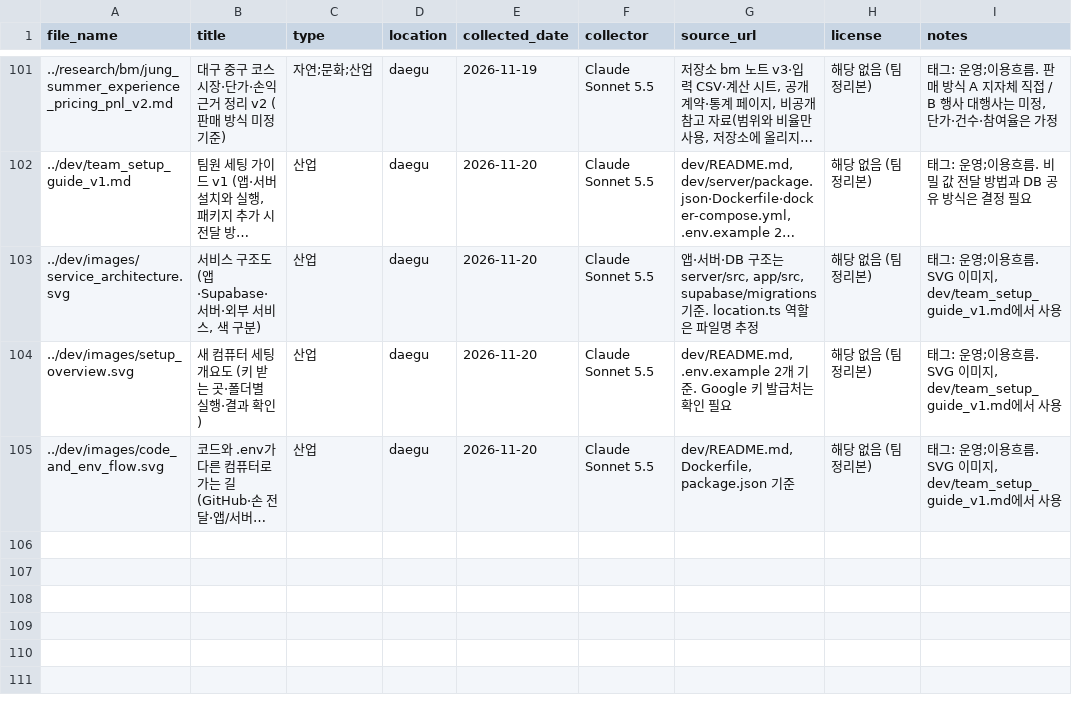
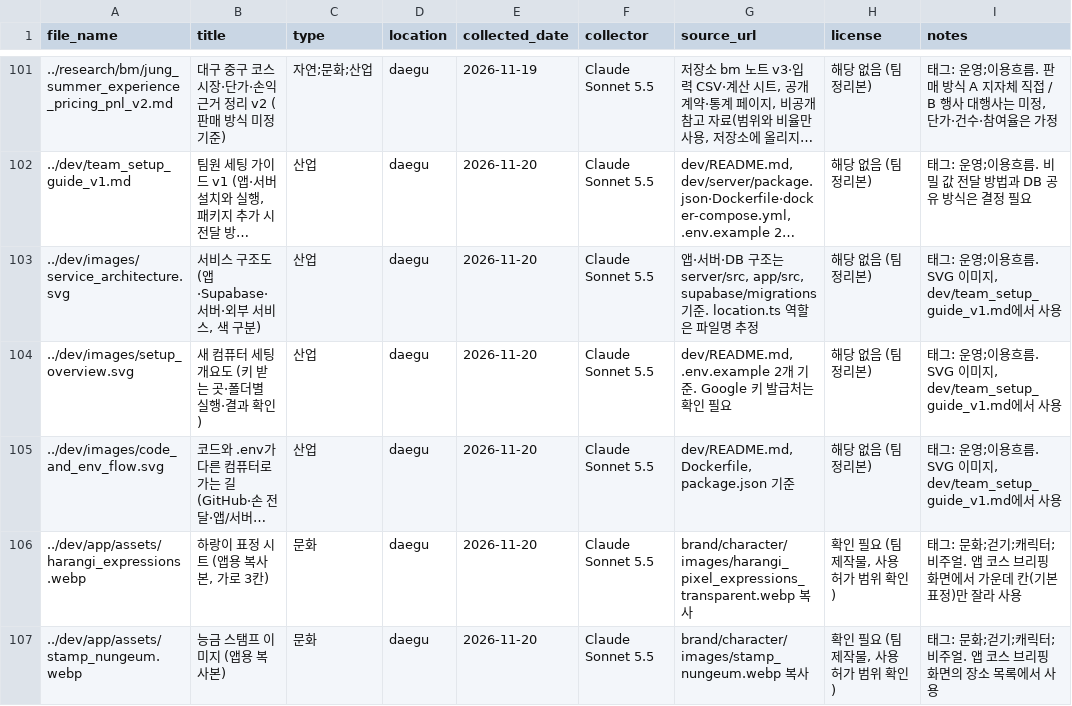
Before and after one commit to k-1026/TREAGENT, a CSV file: archive/metadata.csv, drawn as a sheet; only a part is shown, gaps mark what is left out; long unchanged cells end in …; the diff names each change by its address in the sheet, - before the commit and + after, or states it on an @@ line.

```diff
--- a/archive/metadata.csv
+++ b/archive/metadata.csv
+row 106: ../dev/app/assets/harangi_expressions.webp | 하랑이 표정 시트 (앱용 복사본, 가로 3칸) | 문화 | daegu | 2026-11-20 | Claude Sonnet 5.5 | brand/character/images/harangi_pixel_expressions_transparent.webp 복사 | 확인 필요 (팀 제작물, 사용 허가 범위 확인) | 태그: 문화;걷기;캐릭터;비주얼. 앱 코스 브리핑 화면에서 가운데 칸(기본 표정)만 잘라 사용
+row 107: ../dev/app/assets/stamp_nungeum.webp | 능금 스탬프 이미지 (앱용 복사본) | 문화 | daegu | 2026-11-20 | Claude Sonnet 5.5 | brand/character/images/stamp_nungeum.webp 복사 | 확인 필요 (팀 제작물, 사용 허가 범위 확인) | 태그: 문화;걷기;캐릭터;비주얼. 앱 코스 브리핑 화면의 장소 목록에서 사용
```
Also changed, not shown: 17 other files.
